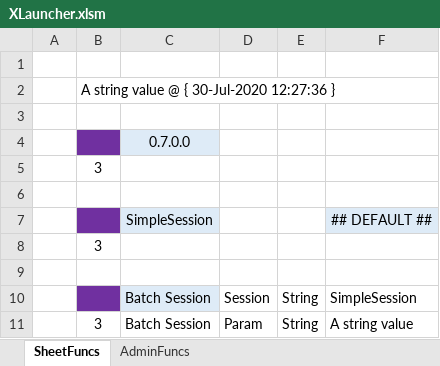
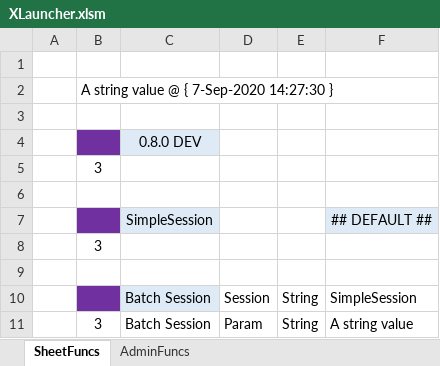
Before and after one commit to ittegrat/XLauncher, an Excel workbook: XLauncher.XAI/Workbooks/XLauncher.xlsm, sheet SheetFuncs, drawn as a sheet; values as stored, in another font and other column widths than the file's, no borders; the diff names each change by its address in the sheet, - before the commit and + after, or states it on an @@ line.

```diff
--- a/XLauncher.XAI/Workbooks/XLauncher.xlsm (sheet SheetFuncs)
+++ b/XLauncher.XAI/Workbooks/XLauncher.xlsm (sheet SheetFuncs)
-B2: A string value @ { 30-Jul-2020 12:27:36 }
+B2: A string value @ { 7-Sep-2020 14:27:30 }
-C4: 0.7.0.0
+C4: 0.8.0 DEV
```
Also changed, not shown: sheet AdminFuncs, formulas that keep their value, 2 other files.
